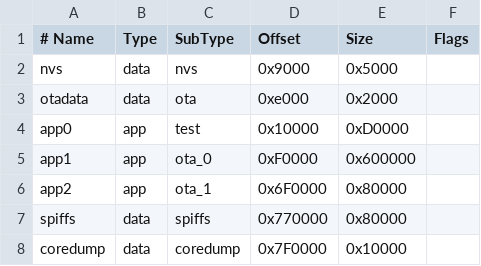
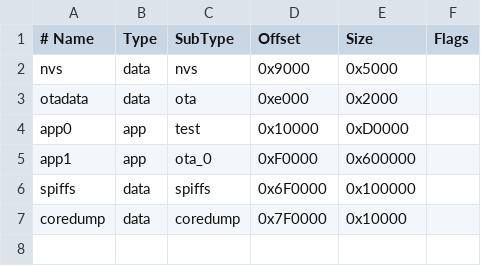
Before and after one commit to bmorcelli/M5Stick-Launcher, a CSV file: bootloader/custom_8Mb.csv, drawn as a sheet.

```diff
--- a/bootloader/custom_8Mb.csv
+++ b/bootloader/custom_8Mb.csv
@@ -5,4 +5,3 @@ app0,       app,  test,     0x10000,  0xD0000,
 app1,       app,  ota_0,     0xF0000, 0x600000,
-app2,       app,  ota_1,     0x6F0000, 0x80000,
-spiffs,     data, spiffs,    0x770000, 0x80000,
+spiffs,     data, spiffs,    0x6F0000, 0x100000,
 coredump,   data, coredump,  0x7F0000, 0x10000,
```
Also changed, not shown: bootloader/custom_4Mb.csv, support_files/custom_4Mb.csv, 8 other files.
